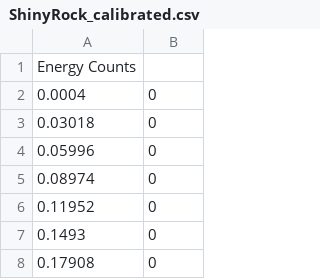
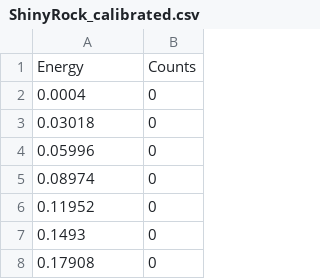
Before and after one commit to creingold/ExpMeth2016, a CSV file: XRF/Xray Spec/ShinyRock_calibrated.csv, drawn as a sheet; only a part is shown; removed rows and columns are numbered as before the commit, all else as after; the diff names each change by its address in the sheet, - before the commit and + after, or states it on an @@ line.

Commit message:
Update ShinyRock_calibrated.csv

```diff
--- a/XRF/Xray Spec/ShinyRock_calibrated.csv
+++ b/XRF/Xray Spec/ShinyRock_calibrated.csv
-row 1: Energy Counts
+row 1: Energy | Counts
```
